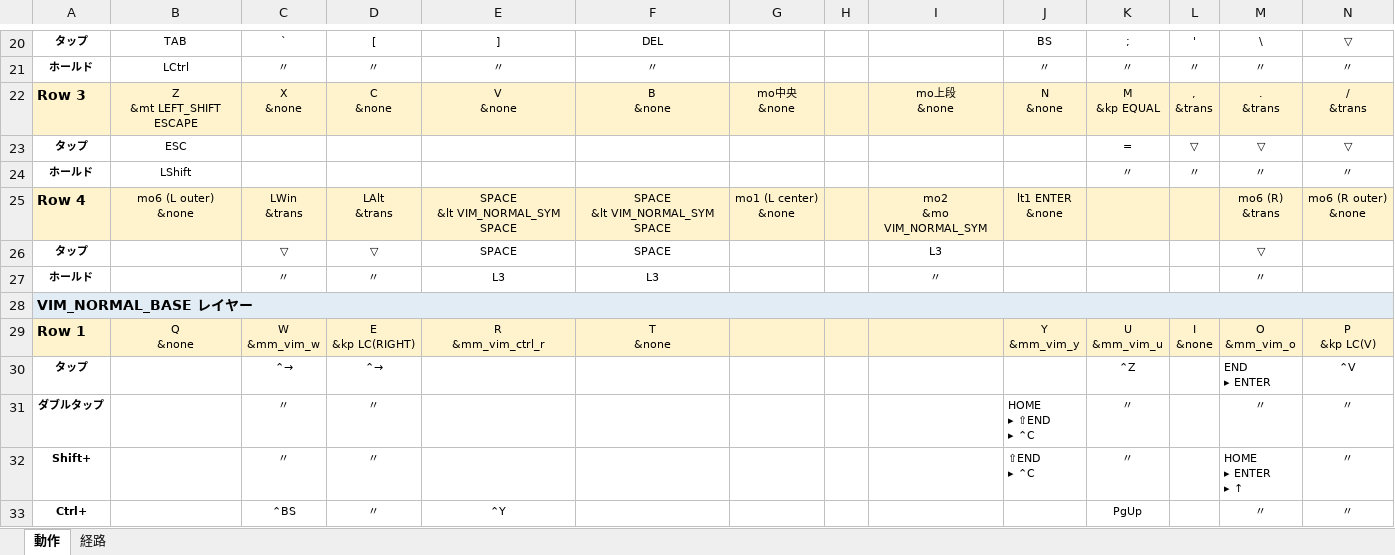
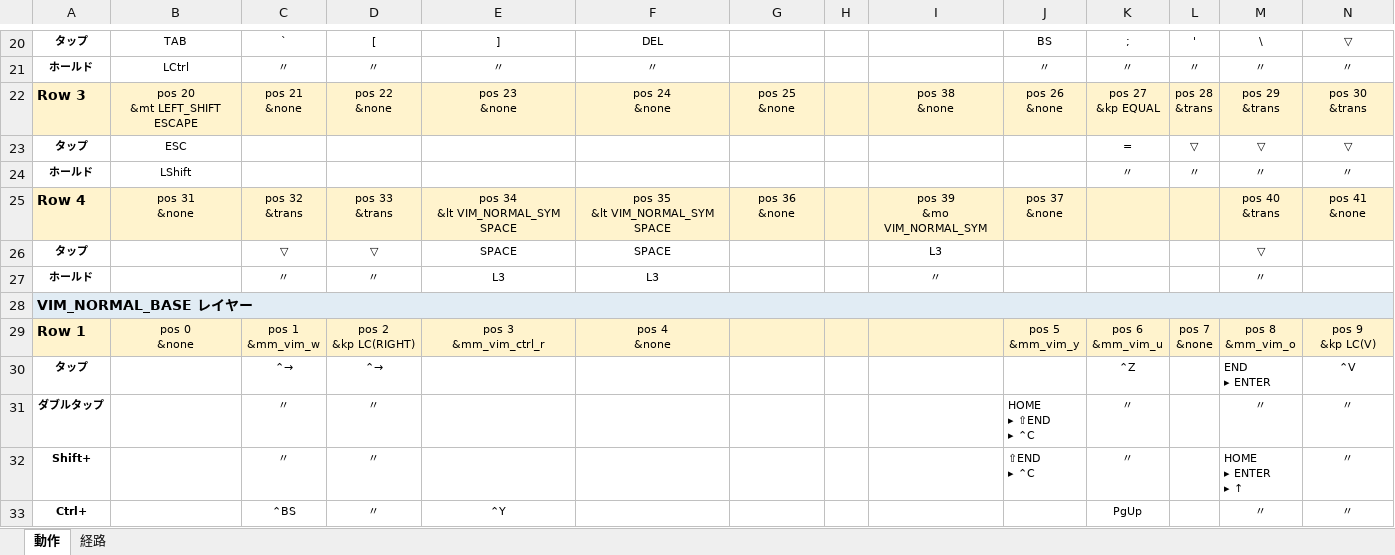
Before and after one commit to ryo-aoki-pc/zmk-config-AroundFortyRB, an Excel workbook: KEYMAP.xlsx, sheet 動作, drawn as a sheet; only a part is shown, gaps mark what is left out; values as stored, in another font and other column widths than the file's, no borders; ↵ is a line break in a cell; the diff covers the shown part only; the diff names each change by its address in the sheet, - before the commit and + after, or states it on an @@ line.

```diff
--- a/KEYMAP.xlsx (sheet 動作)
+++ b/KEYMAP.xlsx (sheet 動作)
-B22: Z ↵ &mt LEFT_SHIFT ESCAPE
+B22: pos 20 ↵ &mt LEFT_SHIFT ESCAPE
-C22: X ↵ &none
+C22: pos 21 ↵ &none
-D22: C ↵ &none
+D22: pos 22 ↵ &none
-E22: V ↵ &none
+E22: pos 23 ↵ &none
-F22: B ↵ &none
+F22: pos 24 ↵ &none
-G22: mo中央 ↵ &none
+G22: pos 25 ↵ &none
-I22: mo上段 ↵ &none
+I22: pos 38 ↵ &none
-J22: N ↵ &none
+J22: pos 26 ↵ &none
-K22: M ↵ &kp EQUAL
+K22: pos 27 ↵ &kp EQUAL
-L22: , ↵ &trans
+L22: pos 28 ↵ &trans
-M22: . ↵ &trans
+M22: pos 29 ↵ &trans
-N22: / ↵ &trans
+N22: pos 30 ↵ &trans
-B25: mo6 (L outer) ↵ &none
+B25: pos 31 ↵ &none
-C25: LWin ↵ &trans
+C25: pos 32 ↵ &trans
-D25: LAlt ↵ &trans
+D25: pos 33 ↵ &trans
-E25: SPACE ↵ &lt VIM_NORMAL_SYM SPACE
+E25: pos 34 ↵ &lt VIM_NORMAL_SYM SPACE
-F25: SPACE ↵ &lt VIM_NORMAL_SYM SPACE
+F25: pos 35 ↵ &lt VIM_NORMAL_SYM SPACE
-G25: mo1 (L center) ↵ &none
+G25: pos 36 ↵ &none
-I25: mo2 ↵ &mo VIM_NORMAL_SYM
+I25: pos 39 ↵ &mo VIM_NORMAL_SYM
-J25: lt1 ENTER ↵ &none
+J25: pos 37 ↵ &none
-M25: mo6 (R) ↵ &trans
+M25: pos 40 ↵ &trans
-N25: mo6 (R outer) ↵ &none
+N25: pos 41 ↵ &none
-B29: Q ↵ &none
+B29: pos 0 ↵ &none
-C29: W ↵ &mm_vim_w
+C29: pos 1 ↵ &mm_vim_w
-D29: E ↵ &kp LC(RIGHT)
+D29: pos 2 ↵ &kp LC(RIGHT)
-E29: R ↵ &mm_vim_ctrl_r
+E29: pos 3 ↵ &mm_vim_ctrl_r
-F29: T ↵ &none
+F29: pos 4 ↵ &none
-J29: Y ↵ &mm_vim_y
+J29: pos 5 ↵ &mm_vim_y
-K29: U ↵ &mm_vim_u
+K29: pos 6 ↵ &mm_vim_u
-L29: I ↵ &none
+L29: pos 7 ↵ &none
-M29: O ↵ &mm_vim_o
+M29: pos 8 ↵ &mm_vim_o
-N29: P ↵ &kp LC(V)
+N29: pos 9 ↵ &kp LC(V)
```
Also changed, not shown: 6 added rows, 6 removed rows and 286 edited cells elsewhere in this sheet, sheet 経路, 1 other file.
